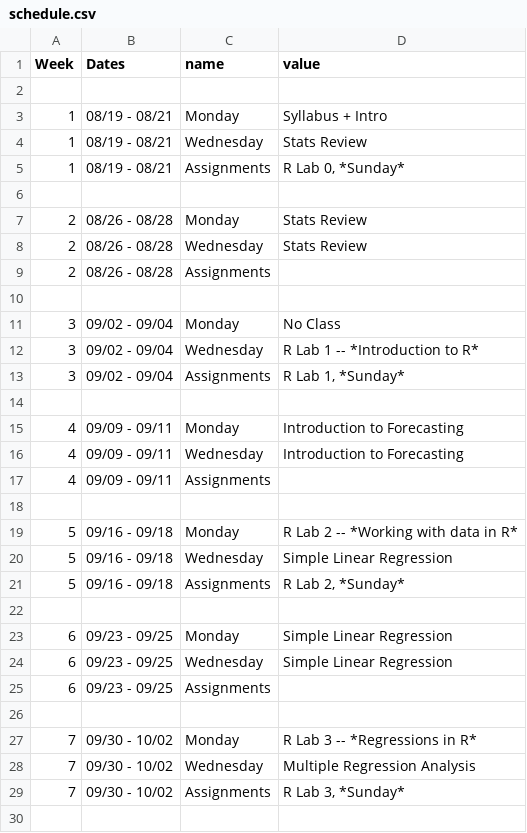
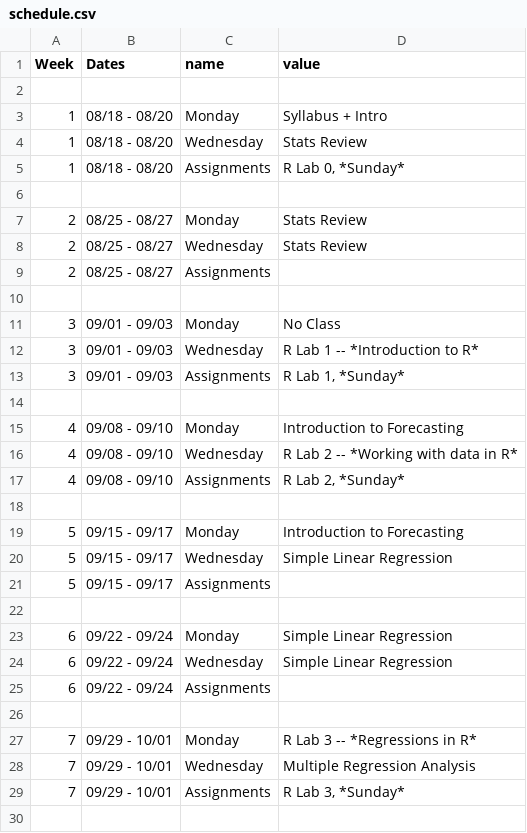
Before and after one commit to kylebutts/UARK_4753, a CSV file: Syllabus/schedule.csv, drawn as a sheet; only a part is shown; the diff covers the shown part only.

```diff
--- a/Syllabus/schedule.csv
+++ b/Syllabus/schedule.csv
@@ -2,29 +2,29 @@ Week,Dates,name,value
 
-1,08/19 - 08/21,Monday,Syllabus + Intro
-1,08/19 - 08/21,Wednesday,Stats Review
-1,08/19 - 08/21,Assignments,"R Lab 0, *Sunday*"
+1,08/18 - 08/20,Monday,Syllabus + Intro
+1,08/18 - 08/20,Wednesday,Stats Review
+1,08/18 - 08/20,Assignments,"R Lab 0, *Sunday*"
 
-2,08/26 - 08/28,Monday,Stats Review
-2,08/26 - 08/28,Wednesday,Stats Review
-2,08/26 - 08/28,Assignments,
+2,08/25 - 08/27,Monday,Stats Review
+2,08/25 - 08/27,Wednesday,Stats Review
+2,08/25 - 08/27,Assignments,
 
-3,09/02 - 09/04,Monday,"No Class"
-3,09/02 - 09/04,Wednesday,R Lab 1 -- *Introduction to R*
-3,09/02 - 09/04,Assignments,"R Lab 1, *Sunday*"
+3,09/01 - 09/03,Monday,"No Class"
+3,09/01 - 09/03,Wednesday,R Lab 1 -- *Introduction to R*
+3,09/01 - 09/03,Assignments,"R Lab 1, *Sunday*"
 
-4,09/09 - 09/11,Monday,Introduction to Forecasting
-4,09/09 - 09/11,Wednesday,Introduction to Forecasting
-4,09/09 - 09/11,Assignments,
+4,09/08 - 09/10,Monday,Introduction to Forecasting
+4,09/08 - 09/10,Wednesday,R Lab 2 -- *Working with data in R*
+4,09/08 - 09/10,Assignments,"R Lab 2, *Sunday*"
 
-5,09/16 - 09/18,Monday,R Lab 2 -- *Working with data in R*
-5,09/16 - 09/18,Wednesday,Simple Linear Regression
-5,09/16 - 09/18,Assignments,"R Lab 2, *Sunday*"
+5,09/15 - 09/17,Monday,Introduction to Forecasting
+5,09/15 - 09/17,Wednesday,Simple Linear Regression
+5,09/15 - 09/17,Assignments,
 
-6,09/23 - 09/25,Monday,Simple Linear Regression
-6,09/23 - 09/25,Wednesday,Simple Linear Regression
-6,09/23 - 09/25,Assignments,
+6,09/22 - 09/24,Monday,Simple Linear Regression
+6,09/22 - 09/24,Wednesday,Simple Linear Regression
+6,09/22 - 09/24,Assignments,
 
-7,09/30 - 10/02,Monday,R Lab 3 -- *Regressions in R*
-7,09/30 - 10/02,Wednesday,Multiple Regression Analysis
-7,09/30 - 10/02,Assignments,"R Lab 3, *Sunday*"
+7,09/29 - 10/01,Monday,R Lab 3 -- *Regressions in R*
+7,09/29 - 10/01,Wednesday,Multiple Regression Analysis
+7,09/29 - 10/01,Assignments,"R Lab 3, *Sunday*"
 
```
Also changed, not shown: 32 edited cells elsewhere in this file, 22 other files.
